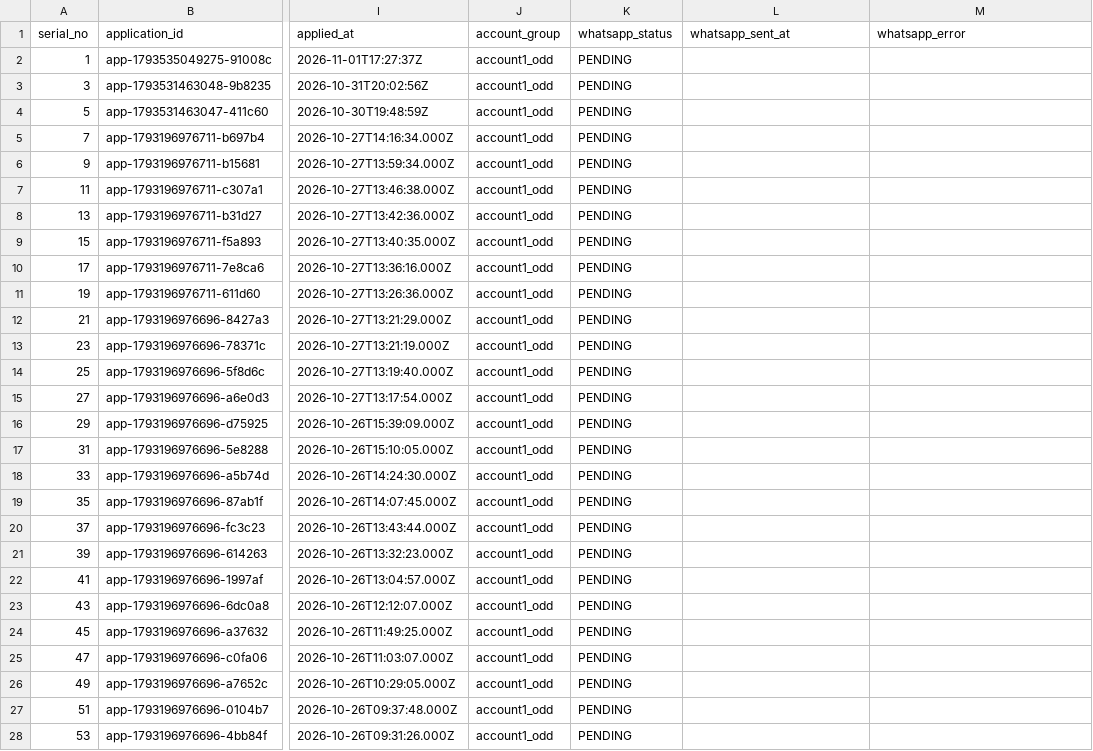
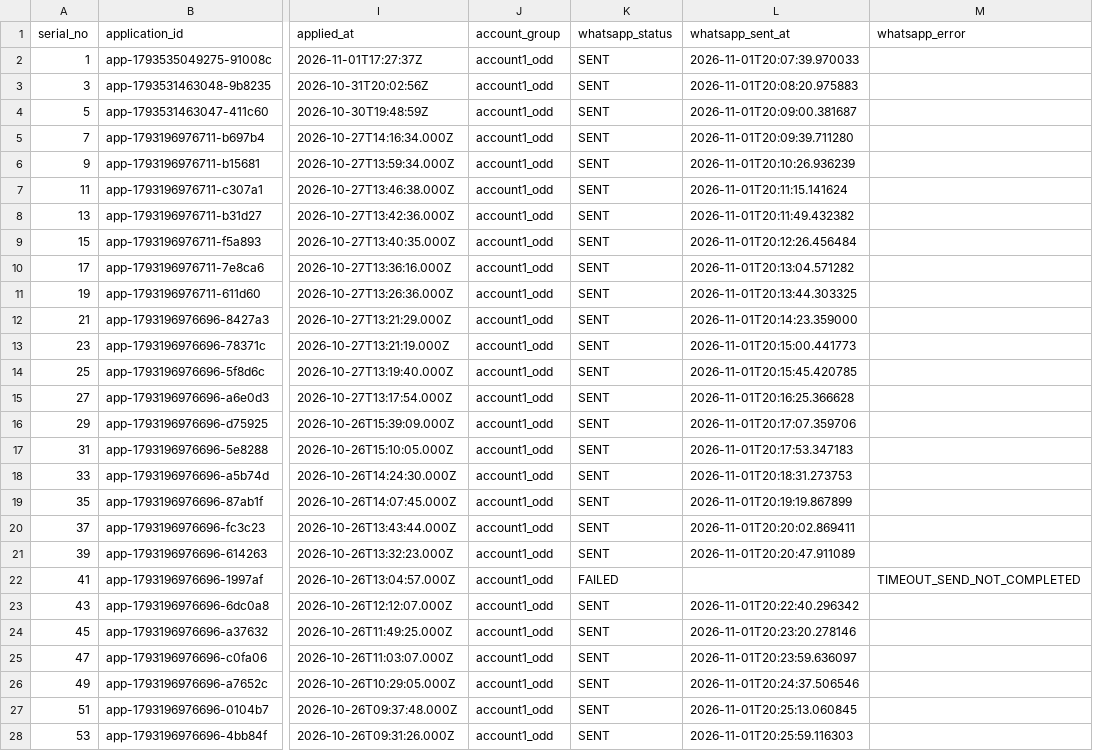
Before and after one commit to ainabhinavsharma/vayanai, a CSV file: scripts/vayanai_whatsapp_acc1.csv, drawn as a sheet; only a part is shown, gaps mark what is left out; the diff covers the shown part only; the diff names each change by its address in the sheet, - before the commit and + after, or states it on an @@ line.

```diff
--- a/scripts/vayanai_whatsapp_acc1.csv
+++ b/scripts/vayanai_whatsapp_acc1.csv
-K2:K21 (whatsapp_status): PENDING
+K2:K21 (whatsapp_status): SENT
-L2 (whatsapp_sent_at): (empty)
+L2 (whatsapp_sent_at): 2026-11-01T20:07:39.970033
-L3 (whatsapp_sent_at): (empty)
+L3 (whatsapp_sent_at): 2026-11-01T20:08:20.975883
-L4 (whatsapp_sent_at): (empty)
+L4 (whatsapp_sent_at): 2026-11-01T20:09:00.381687
-L5 (whatsapp_sent_at): (empty)
+L5 (whatsapp_sent_at): 2026-11-01T20:09:39.711280
-L6 (whatsapp_sent_at): (empty)
+L6 (whatsapp_sent_at): 2026-11-01T20:10:26.936239
-L7 (whatsapp_sent_at): (empty)
+L7 (whatsapp_sent_at): 2026-11-01T20:11:15.141624
-L8 (whatsapp_sent_at): (empty)
+L8 (whatsapp_sent_at): 2026-11-01T20:11:49.432382
-L9 (whatsapp_sent_at): (empty)
+L9 (whatsapp_sent_at): 2026-11-01T20:12:26.456484
-L10 (whatsapp_sent_at): (empty)
+L10 (whatsapp_sent_at): 2026-11-01T20:13:04.571282
-L11 (whatsapp_sent_at): (empty)
+L11 (whatsapp_sent_at): 2026-11-01T20:13:44.303325
-L12 (whatsapp_sent_at): (empty)
+L12 (whatsapp_sent_at): 2026-11-01T20:14:23.359000
-L13 (whatsapp_sent_at): (empty)
+L13 (whatsapp_sent_at): 2026-11-01T20:15:00.441773
-L14 (whatsapp_sent_at): (empty)
+L14 (whatsapp_sent_at): 2026-11-01T20:15:45.420785
-L15 (whatsapp_sent_at): (empty)
+L15 (whatsapp_sent_at): 2026-11-01T20:16:25.366628
-L16 (whatsapp_sent_at): (empty)
+L16 (whatsapp_sent_at): 2026-11-01T20:17:07.359706
-L17 (whatsapp_sent_at): (empty)
+L17 (whatsapp_sent_at): 2026-11-01T20:17:53.347183
-L18 (whatsapp_sent_at): (empty)
+L18 (whatsapp_sent_at): 2026-11-01T20:18:31.273753
-L19 (whatsapp_sent_at): (empty)
+L19 (whatsapp_sent_at): 2026-11-01T20:19:19.867899
-L20 (whatsapp_sent_at): (empty)
+L20 (whatsapp_sent_at): 2026-11-01T20:20:02.869411
-L21 (whatsapp_sent_at): (empty)
+L21 (whatsapp_sent_at): 2026-11-01T20:20:47.911089
-K22 (whatsapp_status): PENDING
+K22 (whatsapp_status): FAILED
-M22 (whatsapp_error): (empty)
+M22 (whatsapp_error): TIMEOUT_SEND_NOT_COMPLETED
-K23:K28 (whatsapp_status): PENDING
+K23:K28 (whatsapp_status): SENT
-L23 (whatsapp_sent_at): (empty)
+L23 (whatsapp_sent_at): 2026-11-01T20:22:40.296342
-L24 (whatsapp_sent_at): (empty)
+L24 (whatsapp_sent_at): 2026-11-01T20:23:20.278146
-L25 (whatsapp_sent_at): (empty)
+L25 (whatsapp_sent_at): 2026-11-01T20:23:59.636097
-L26 (whatsapp_sent_at): (empty)
+L26 (whatsapp_sent_at): 2026-11-01T20:24:37.506546
-L27 (whatsapp_sent_at): (empty)
+L27 (whatsapp_sent_at): 2026-11-01T20:25:13.060845
-L28 (whatsapp_sent_at): (empty)
+L28 (whatsapp_sent_at): 2026-11-01T20:25:59.116303
```
Also changed, not shown: 38 edited cells elsewhere in this file, scripts/enrolled_candidates_confirmation.csv, scripts/vayanai_whatsapp_acc2.csv, 5 other files.
